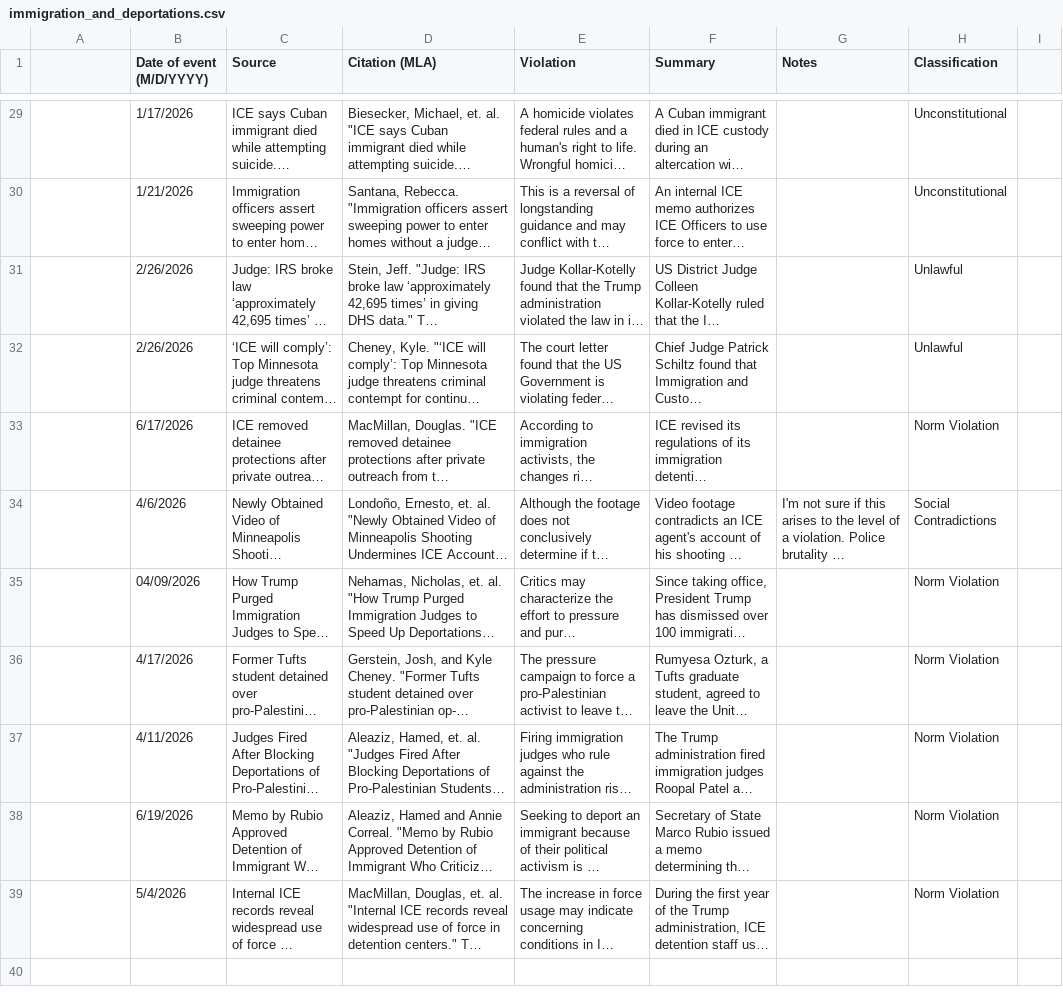
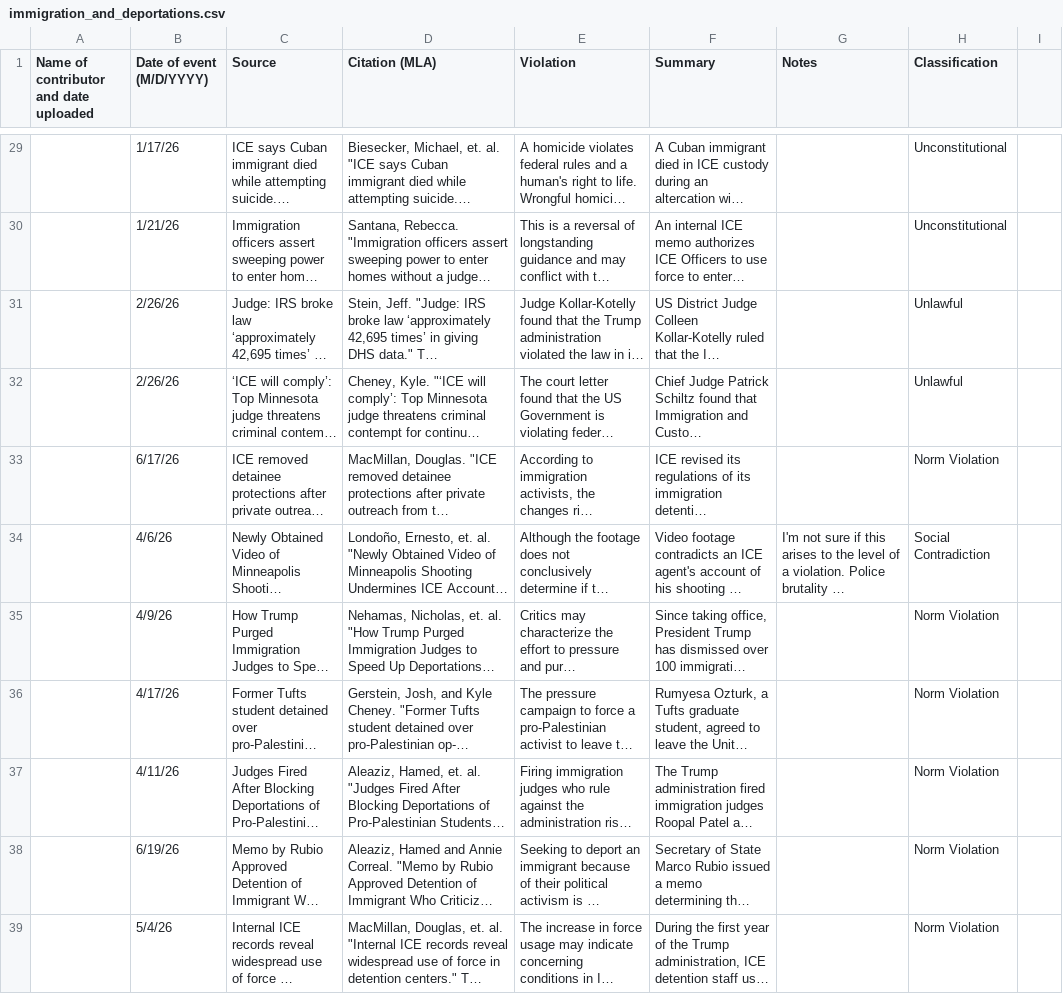
Before and after one commit to nicoagreene/democracy_backsliding_DB, a CSV file: csv/immigration_and_deportations.csv, drawn as a sheet; only a part is shown, gaps mark what is left out; long unchanged cells end in …; the diff covers the shown part only; the diff names each change by its address in the sheet, - before the commit and + after, or states it on an @@ line.

```diff
--- a/csv/immigration_and_deportations.csv
+++ b/csv/immigration_and_deportations.csv
-A1: (empty)
+A1: Name of contributor and date uploaded
-B29 (Date of event (M/D/YYYY)): 1/17/2026
+B29 (Date of event (M/D/YYYY)): 1/17/26
-B30 (Date of event (M/D/YYYY)): 1/21/2026
+B30 (Date of event (M/D/YYYY)): 1/21/26
-B31:B32 (Date of event (M/D/YYYY)): 2/26/2026
+B31:B32 (Date of event (M/D/YYYY)): 2/26/26
-B33 (Date of event (M/D/YYYY)): 6/17/2026
+B33 (Date of event (M/D/YYYY)): 6/17/26
-B34 (Date of event (M/D/YYYY)): 4/6/2026
+B34 (Date of event (M/D/YYYY)): 4/6/26
-H34 (Classification): Social Contradictions
+H34 (Classification): Social Contradiction
-B35 (Date of event (M/D/YYYY)): 04/09/2026
+B35 (Date of event (M/D/YYYY)): 4/9/26
-B36 (Date of event (M/D/YYYY)): 4/17/2026
+B36 (Date of event (M/D/YYYY)): 4/17/26
-B37 (Date of event (M/D/YYYY)): 4/11/2026
+B37 (Date of event (M/D/YYYY)): 4/11/26
-B38 (Date of event (M/D/YYYY)): 6/19/2026
+B38 (Date of event (M/D/YYYY)): 6/19/26
-B39 (Date of event (M/D/YYYY)): 5/4/2026
+B39 (Date of event (M/D/YYYY)): 5/4/26
```
Also changed, not shown: 24 edited cells elsewhere in this file, csv/individual_rights_and_freedoms.csv, 3 other files.
